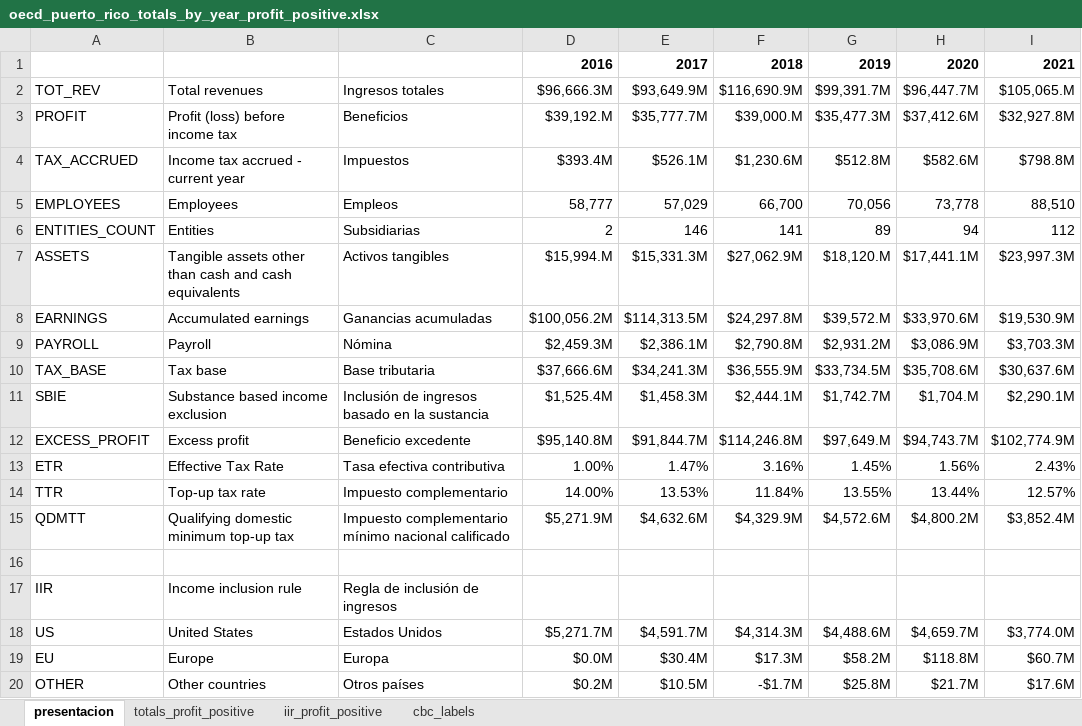
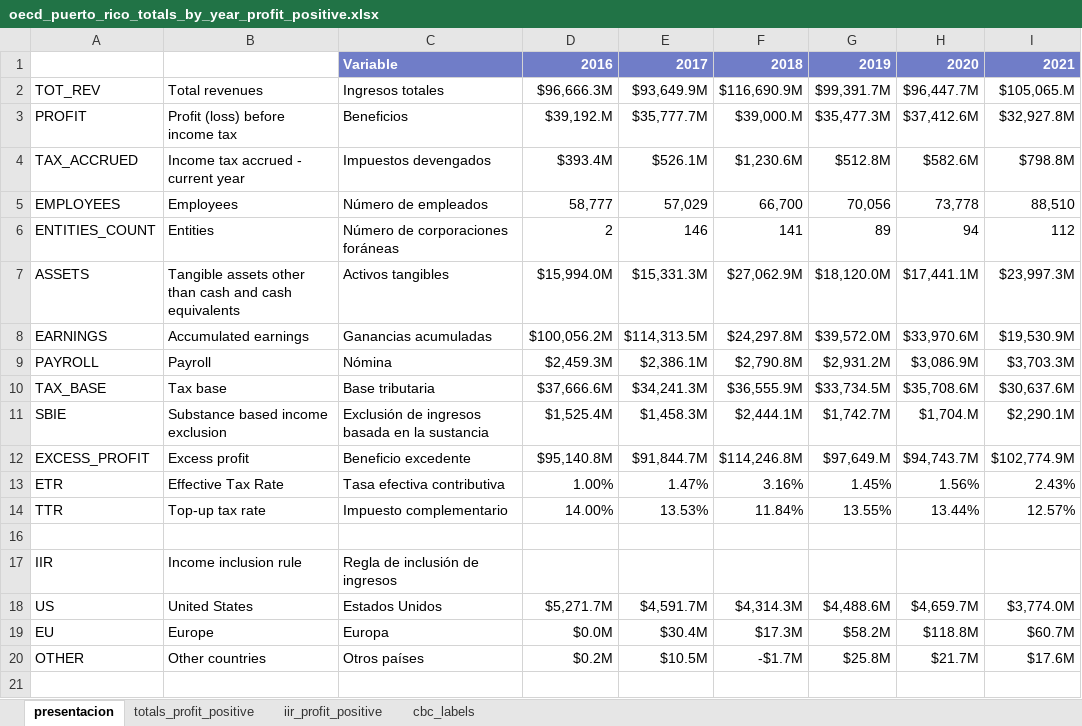
Before and after one commit to Espacios-Abiertos/recolecta-corporaciones, an Excel workbook: outputs/oecd_puerto_rico_totals_by_year_profit_positive.xlsx, sheet presentacion, drawn as a sheet; values as stored, in another font and other column widths than the file's, no borders; the diff names each change by its address in the sheet, - before the commit and + after, or states it on an @@ line.

```diff
--- a/outputs/oecd_puerto_rico_totals_by_year_profit_positive.xlsx (sheet presentacion)
+++ b/outputs/oecd_puerto_rico_totals_by_year_profit_positive.xlsx (sheet presentacion)
-C1: (empty)
+C1: Variable
-C1:I1 fill: none
+C1:I1 fill: #707DC8
-D1:I1 text colour: black
+D1:I1 text colour: #FFFFFF
-C4: Impuestos
+C4: Impuestos devengados
-C5: Empleos
+C5: Número de empleados
-C6: Subsidiarias
+C6: Número de corporaciones foráneas
-D7: $15,994.M
+D7: $15,994.0M
-G7: $18,120.M
+G7: $18,120.0M
-G8: $39,572.M
+G8: $39,572.0M
-C11: Inclusión de ingresos basado en la sustancia
+C11: Exclusión de ingresos basada en la sustancia
@@ row 15 hidden: QDMTT | Qualifying domestic minimum top-up tax | Impuesto complementario mínimo nacional calificado | $5,271.9M | $4,632.6M | $4,329.9M | $4,572.6M | $4,800.2M | $3,852.4M @@
```
Also changed, not shown: sheet cbc_labels, outputs/orbis_network_results_2024_07_23/parent_companies_with_pillar2_status_rel.xlsx, outputs/orbis_network_results_2024_07_23/parent_countries_with_pillar2_status_rel.xlsx, 13 other files.
